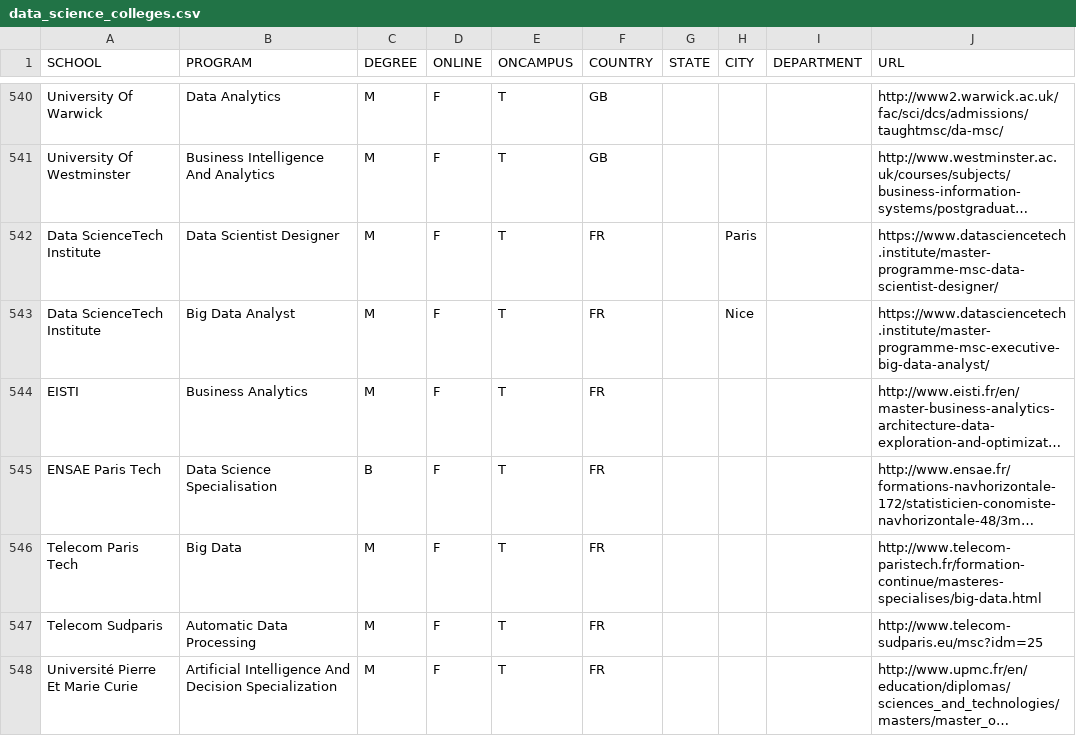
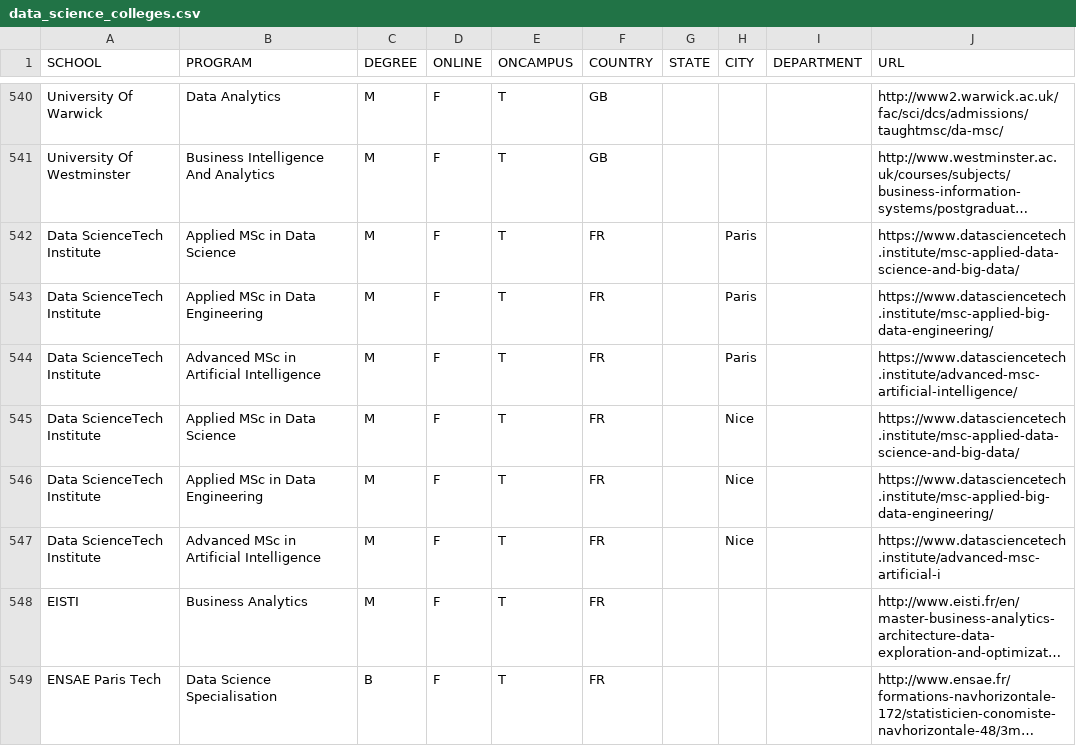
Before and after one commit to ryanswanstrom/awesome-datascience-colleges, a CSV file: data_science_colleges.csv, drawn as a sheet; only a part is shown, gaps mark what is left out; the shorter side is filled out with more unchanged rows; long unchanged cells end in …; addresses are those after the commit; the diff names each change by its address in the sheet, - before the commit and + after, or states it on an @@ line.

Commit message:
New dsti
Add Data Sciencetech Institute new programmes

```diff
--- a/data_science_colleges.csv
+++ b/data_science_colleges.csv
+row 542: Data ScienceTech Institute | Applied MSc in Data Science | M | F | T | FR |  | Paris |  | https://www.datasciencetech.institute/msc-applied-data-science-and-big-data/
-B543 (PROGRAM): Data Scientist Designer
+B543 (PROGRAM): Applied MSc in Data Engineering
-J543 (URL): https://www.datasciencetech.institute/master-programme-msc-data-scientist-designer/
+J543 (URL): https://www.datasciencetech.institute/msc-applied-big-data-engineering/
+row 544: Data ScienceTech Institute | Advanced MSc in Artificial Intelligence | M | F | T | FR |  | Paris |  | https://www.datasciencetech.institute/advanced-msc-artificial-intelligence/
-B545 (PROGRAM): Big Data Analyst
+B545 (PROGRAM): Applied MSc in Data Science
-J545 (URL): https://www.datasciencetech.institute/master-programme-msc-executive-big-data-analyst/
+J545 (URL): https://www.datasciencetech.institute/msc-applied-data-science-and-big-data/
+row 546: Data ScienceTech Institute | Applied MSc in Data Engineering | M | F | T | FR |  | Nice |  | https://www.datasciencetech.institute/msc-applied-big-data-engineering/
+row 547: Data ScienceTech Institute | Advanced MSc in Artificial Intelligence | M | F | T | FR |  | Nice |  | https://www.datasciencetech.institute/advanced-msc-artificial-i
```
